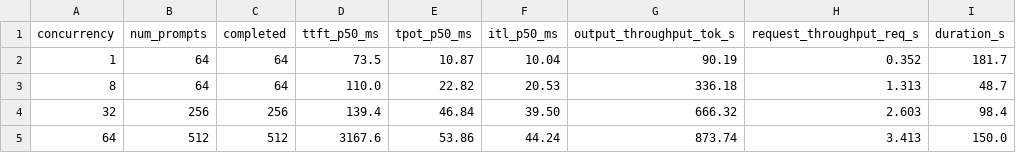
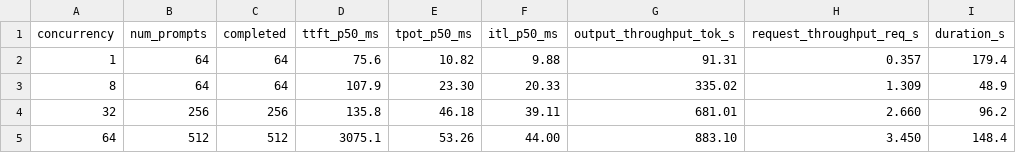
Before and after one commit to JiNanPiWang/spec_decode, a TSV file: outputs/glm47_concurrency/nextn/summary.tsv, drawn as a sheet.

Commit message:
完整高并发 matrix: baseline / NEXTN / EAGLE2 / EAGLE3 × c=1/8/32/64
c=64 throughput (tok/s):
  baseline 1603.5  (基准目标)
  EAGLE2    972.1  (0.61×, sglang spec 上限)
  NEXTN     883.1  (0.55×)
  EAGLE3    671.7  (0.42×, HF head 质量差)

四种 sglang 自带 spec 在 GLM-4.7-Flash 上全档负优化, 并发越高输越多.
accept_len: NEXTN=1.95 / EAGLE2=2.30 / EAGLE3=1.42.

新增工程产出:
- bench_all_concurrency.sh: 全 matrix wrapper, 含 cgroup mem 等待
  (autodl 容器 cgroup 限 128GB, 不等内存释放就启下一个 server 必 OOM)
- launch_glm47.sh: 加 eagle / eagle2 / eagle3 / standalone variant
  + SGLANG_ALLOW_OVERWRITE_LONGER_CONTEXT_LEN env (EAGLE3 必需)
- REPORT.md: v2 完整报告, 替换 v1 (commit ae737b2)

需要外挂 patch (env 重建后必需重打):
- glm4_moe_lite.py:436 加 self.enable_a2a_moe = False
  (EAGLE3 走 layers_to_capture 分支必踩)

```diff
--- a/outputs/glm47_concurrency/nextn/summary.tsv
+++ b/outputs/glm47_concurrency/nextn/summary.tsv
@@ -1,5 +1,5 @@
 concurrency	num_prompts	completed	ttft_p50_ms	tpot_p50_ms	itl_p50_ms	output_throughput_tok_s	request_throughput_req_s	duration_s
-1	64	64	73.5	10.87	10.04	90.19	0.352	181.7
-8	64	64	110.0	22.82	20.53	336.18	1.313	48.7
-32	256	256	139.4	46.84	39.50	666.32	2.603	98.4
-64	512	512	3167.6	53.86	44.24	873.74	3.413	150.0
+1	64	64	75.6	10.82	9.88	91.31	0.357	179.4
+8	64	64	107.9	23.30	20.33	335.02	1.309	48.9
+32	256	256	135.8	46.18	39.11	681.01	2.660	96.2
+64	512	512	3075.1	53.26	44.00	883.10	3.450	148.4
```
Also changed, not shown: 23 other files.
